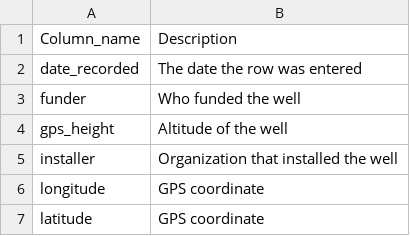
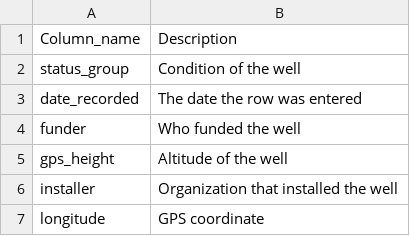
Before and after one commit to brian-magembe/Tanzania_Water_Wells, a CSV file: Miner League Data/column_description.csv, drawn as a sheet; only a part is shown; the shorter side is filled out with more unchanged rows.

```diff
--- a/Miner League Data/column_description.csv
+++ b/Miner League Data/column_description.csv
@@ -1,2 +1,3 @@
 Column_name,Description
+status_group,Condition of the well
 date_recorded,The date the row was entered
```
Also changed, not shown: 1 other file.
